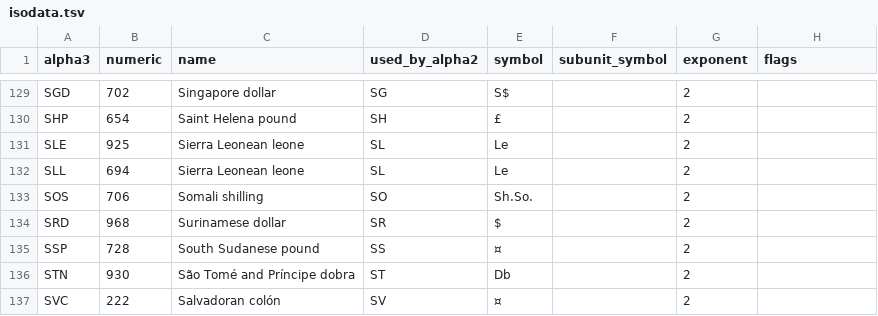
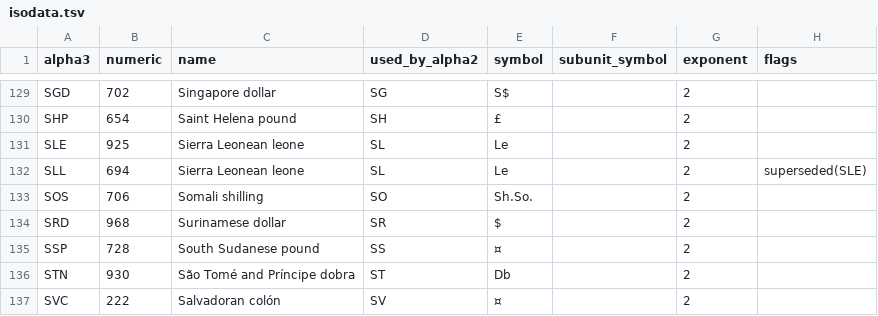
Before and after one commit to zbrox/iso_currency, a TSV file: isodata.tsv, drawn as a sheet; only a part is shown, gaps mark what is left out; the diff covers the shown part only.

Commit message:
add flags for fund and superceded

```diff
--- a/isodata.tsv
+++ b/isodata.tsv
@@ -131,3 +131,3 @@ SHP	654	Saint Helena pound	SH	£		2
 SLE	925	Sierra Leonean leone	SL	Le		2	
-SLL	694	Sierra Leonean leone	SL	Le		2	
+SLL	694	Sierra Leonean leone	SL	Le		2	superseded(SLE)
 SOS	706	Somali shilling	SO	Sh.So.		2	
```
Also changed, not shown: 11 edited cells elsewhere in this file.
